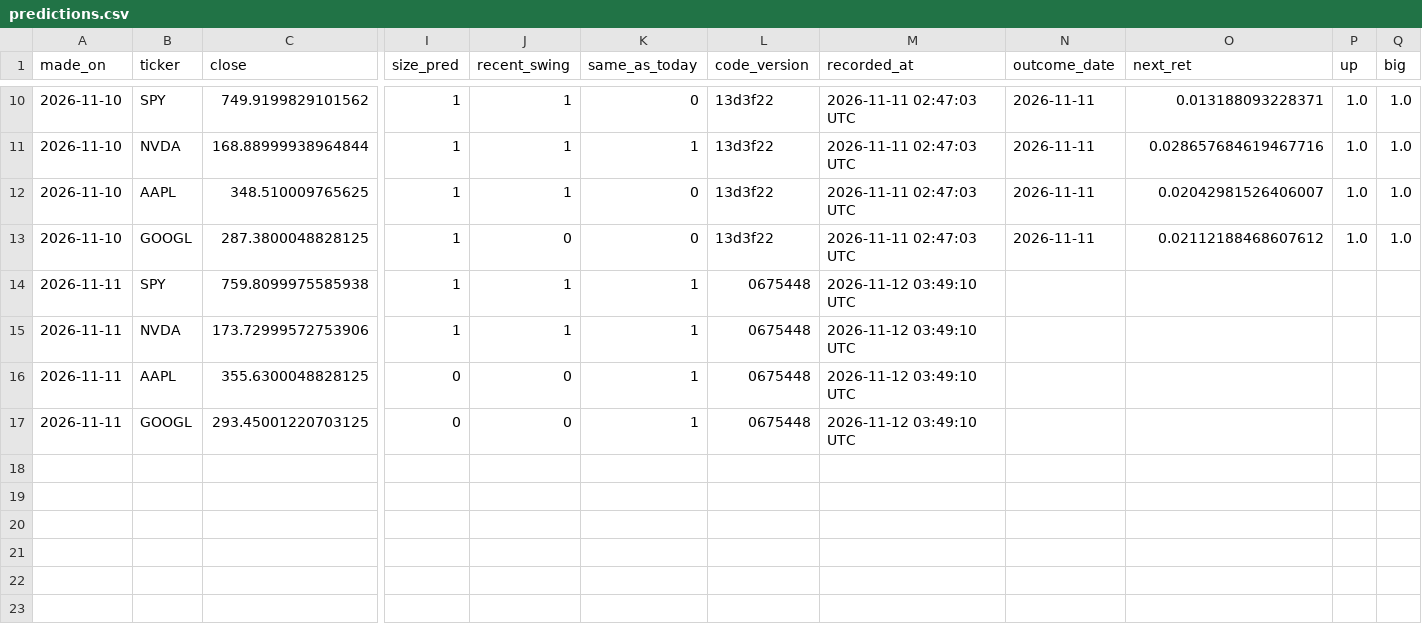
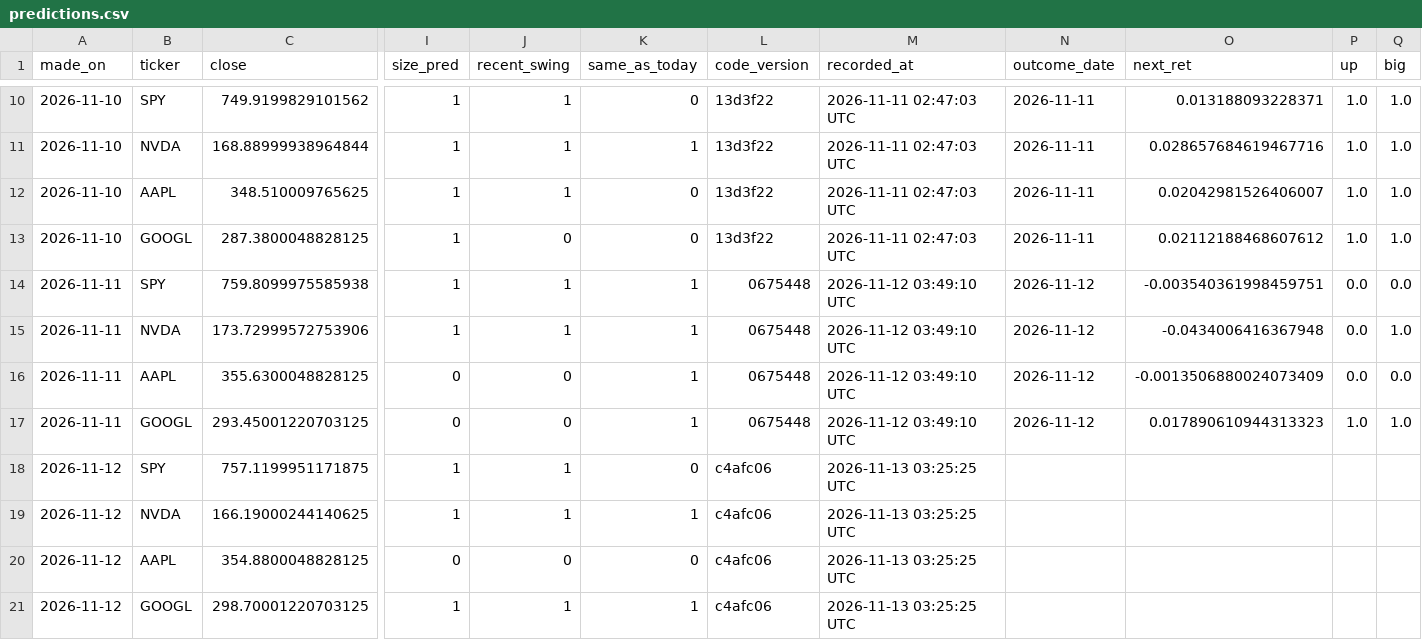
Before and after one commit to pranaysharma13/stock-movement-predictor, a CSV file: forward_test/predictions.csv, drawn as a sheet; only a part is shown, gaps mark what is left out; rows hold the shown columns only; the diff names each change by its address in the sheet, - before the commit and + after, or states it on an @@ line.

```diff
--- a/forward_test/predictions.csv
+++ b/forward_test/predictions.csv
-N14:N17 (outcome_date): (empty)
+N14:N17 (outcome_date): 2026-11-12
-O14 (next_ret): (empty)
+O14 (next_ret): -0.003540361998459751
-P14:P16 (up): (empty)
+P14:P16 (up): 0.0
-Q14 (big): (empty)
+Q14 (big): 0.0
-O15 (next_ret): (empty)
+O15 (next_ret): -0.0434006416367948
-Q15 (big): (empty)
+Q15 (big): 1.0
-O16 (next_ret): (empty)
+O16 (next_ret): -0.0013506880024073409
-Q16 (big): (empty)
+Q16 (big): 0.0
-O17 (next_ret): (empty)
+O17 (next_ret): 0.017890610944313323
-P17 (up): (empty)
+P17 (up): 1.0
-Q17 (big): (empty)
+Q17 (big): 1.0
+row 18: 2026-11-12 | SPY | 757.1199951171875 | 1 | 1 | 0 | c4afc06 | 2026-11-13 03:25:25 UTC
+row 19: 2026-11-12 | NVDA | 166.19000244140625 | 1 | 1 | 1 | c4afc06 | 2026-11-13 03:25:25 UTC
+row 20: 2026-11-12 | AAPL | 354.8800048828125 | 0 | 0 | 0 | c4afc06 | 2026-11-13 03:25:25 UTC
+row 21: 2026-11-12 | GOOGL | 298.70001220703125 | 1 | 1 | 1 | c4afc06 | 2026-11-13 03:25:25 UTC
```
Also changed, not shown: forward_test/lstm_predictions.csv, 2 other files.
